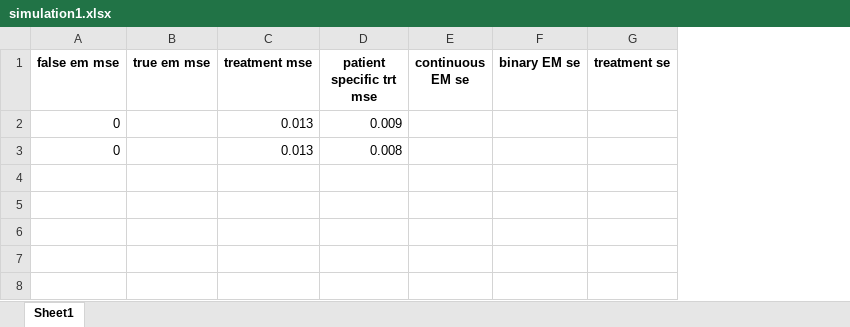
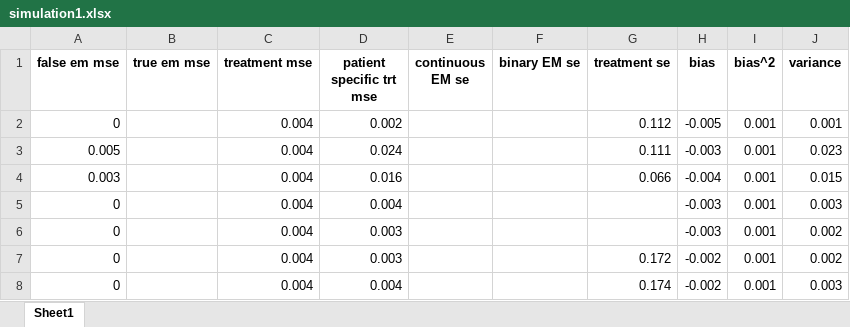
Before and after one commit to MikeJSeo/phd, an Excel workbook: varselect/simulations/simulation1.xlsx, sheet Sheet1, drawn as a sheet; values as stored, in another font and other column widths than the file's, no borders; addresses are those after the commit; the diff names each change by its address in the sheet, - before the commit and + after, or states it on an @@ line.

```diff
--- a/varselect/simulations/simulation1.xlsx (sheet Sheet1)
+++ b/varselect/simulations/simulation1.xlsx (sheet Sheet1)
+column H (bias), rows 5-6: -0.003 | -0.003
+column I (bias^2), rows 5-6: 0.001 | 0.001
+column J (variance), rows 5-6: 0.003 | 0.002
+row 2: 0 |  | 0.004 | 0.002 |  |  | 0.112 | -0.005 | 0.001 | 0.001
+row 3: 0.005 |  | 0.004 | 0.024 |  |  | 0.111 | -0.003 | 0.001 | 0.023
+row 4: 0.003 |  | 0.004 | 0.016 |  |  | 0.066 | -0.004 | 0.001 | 0.015
-C5:C6 (treatment mse): 0.013
+C5:C6 (treatment mse): 0.004
-D5 (patient specific trt mse): 0.009
+D5 (patient specific trt mse): 0.004
-D6 (patient specific trt mse): 0.008
+D6 (patient specific trt mse): 0.003
+row 7: 0 |  | 0.004 | 0.003 |  |  | 0.172 | -0.002 | 0.001 | 0.002
+row 8: 0 |  | 0.004 | 0.004 |  |  | 0.174 | -0.002 | 0.001 | 0.003
```
Also changed, not shown: varselect/simulations/simulation10.xlsx, 28 other files.
